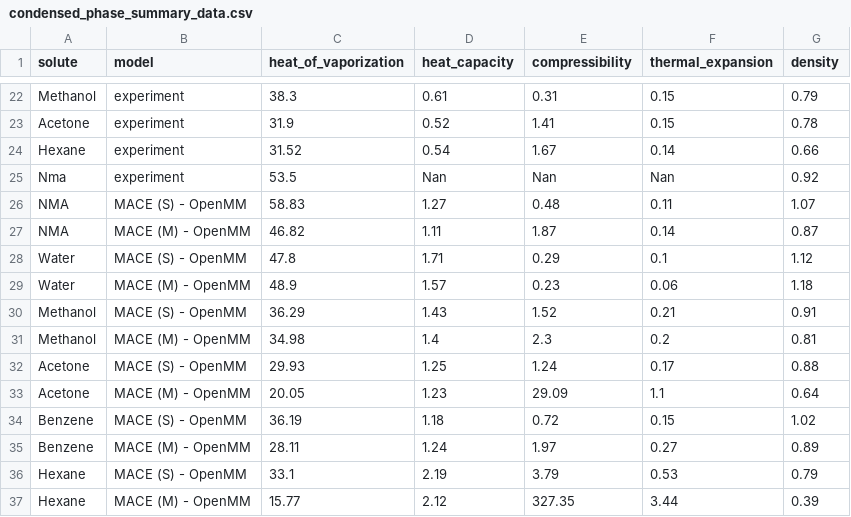
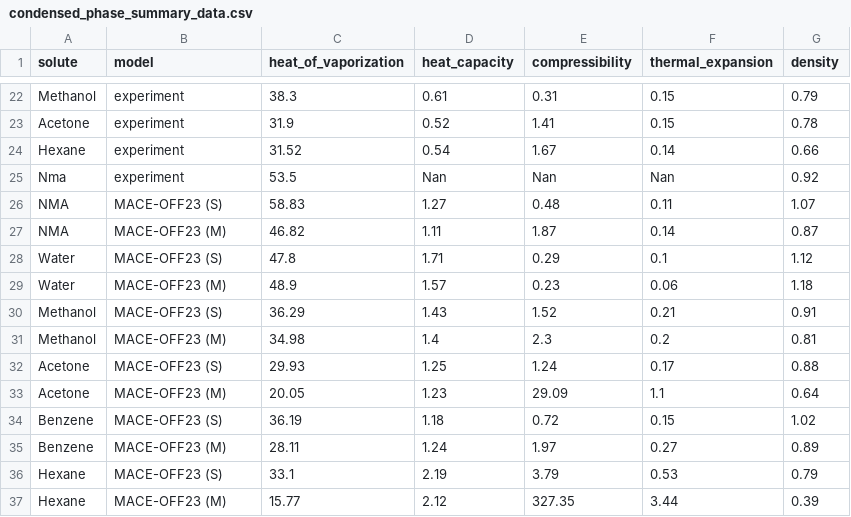
Before and after one commit to heid-lab/grace-off, a CSV file: analysis/condensed_phase/condensed_phase_summary_data.csv, drawn as a sheet; only a part is shown, gaps mark what is left out.

Commit message:
updated MACE-OFF23 label

```diff
--- a/analysis/condensed_phase/condensed_phase_summary_data.csv
+++ b/analysis/condensed_phase/condensed_phase_summary_data.csv
@@ -25,13 +25,13 @@ Hexane,experiment,31.52,0.54,1.67,0.14,0.66
 Nma,experiment,53.5,Nan,Nan,Nan,0.92
-NMA,MACE (S) - OpenMM,58.83,1.27,0.48,0.11,1.07
-NMA,MACE (M) - OpenMM,46.82,1.11,1.87,0.14,0.87
-Water,MACE (S) - OpenMM,47.8,1.71,0.29,0.1,1.12
-Water,MACE (M) - OpenMM,48.9,1.57,0.23,0.06,1.18
-Methanol,MACE (S) - OpenMM,36.29,1.43,1.52,0.21,0.91
-Methanol,MACE (M) - OpenMM,34.98,1.4,2.3,0.2,0.81
-Acetone,MACE (S) - OpenMM,29.93,1.25,1.24,0.17,0.88
-Acetone,MACE (M) - OpenMM,20.05,1.23,29.09,1.1,0.64
-Benzene,MACE (S) - OpenMM,36.19,1.18,0.72,0.15,1.02
-Benzene,MACE (M) - OpenMM,28.11,1.24,1.97,0.27,0.89
-Hexane,MACE (S) - OpenMM,33.1,2.19,3.79,0.53,0.79
-Hexane,MACE (M) - OpenMM,15.77,2.12,327.35,3.44,0.39
+NMA,MACE-OFF23 (S),58.83,1.27,0.48,0.11,1.07
+NMA,MACE-OFF23 (M),46.82,1.11,1.87,0.14,0.87
+Water,MACE-OFF23 (S),47.8,1.71,0.29,0.1,1.12
+Water,MACE-OFF23 (M),48.9,1.57,0.23,0.06,1.18
+Methanol,MACE-OFF23 (S),36.29,1.43,1.52,0.21,0.91
+Methanol,MACE-OFF23 (M),34.98,1.4,2.3,0.2,0.81
+Acetone,MACE-OFF23 (S),29.93,1.25,1.24,0.17,0.88
+Acetone,MACE-OFF23 (M),20.05,1.23,29.09,1.1,0.64
+Benzene,MACE-OFF23 (S),36.19,1.18,0.72,0.15,1.02
+Benzene,MACE-OFF23 (M),28.11,1.24,1.97,0.27,0.89
+Hexane,MACE-OFF23 (S),33.1,2.19,3.79,0.53,0.79
+Hexane,MACE-OFF23 (M),15.77,2.12,327.35,3.44,0.39
```
Also changed, not shown: 1 other file.
